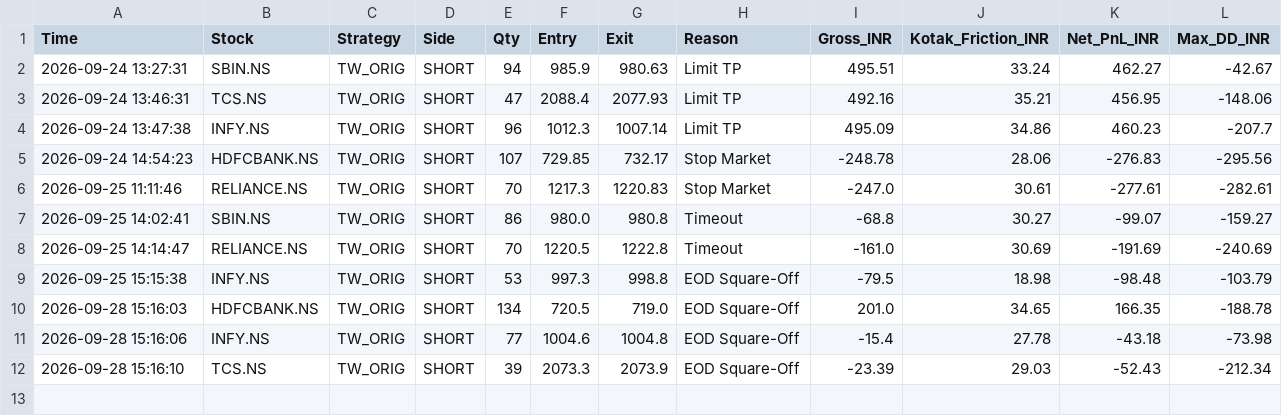
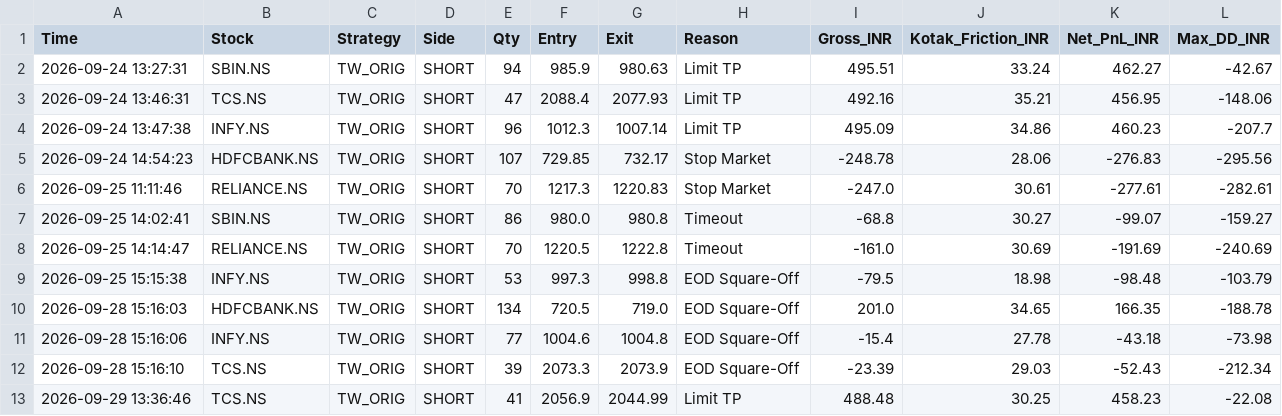
Before and after one commit to harnepal-hub/amte-indian-terminal, a CSV file: indian_tw_orig_ledger.csv, drawn as a sheet; the diff names each change by its address in the sheet, - before the commit and + after, or states it on an @@ line.

Commit message:
Auto-log TW_ORIG trade TCS.NS at 2026-09-29 13:36:46

```diff
--- a/indian_tw_orig_ledger.csv
+++ b/indian_tw_orig_ledger.csv
+row 13: 2026-09-29 13:36:46 | TCS.NS | TW_ORIG | SHORT | 41 | 2056.9 | 2044.99 | Limit TP | 488.48 | 30.25 | 458.23 | -22.08
```
